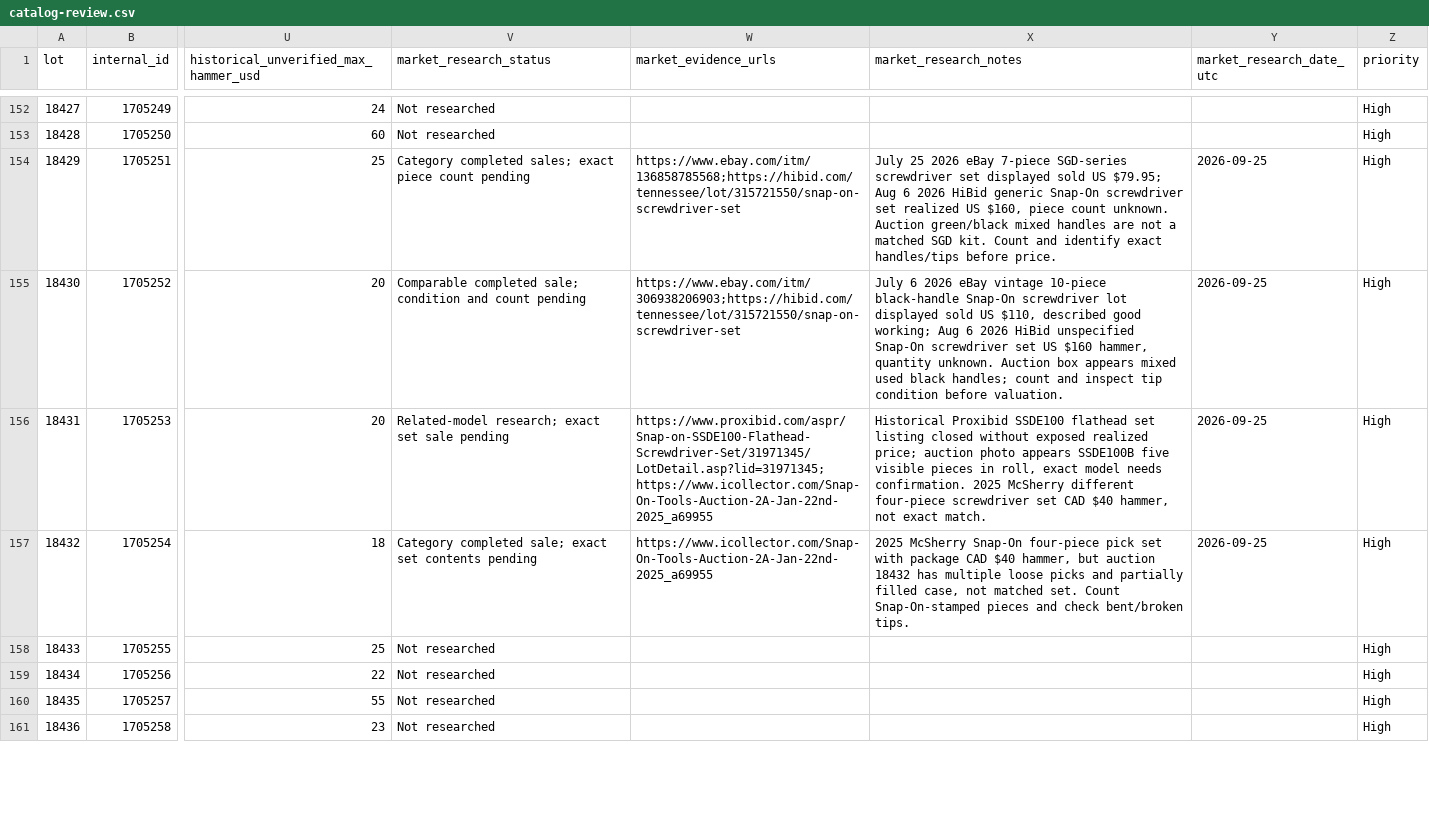
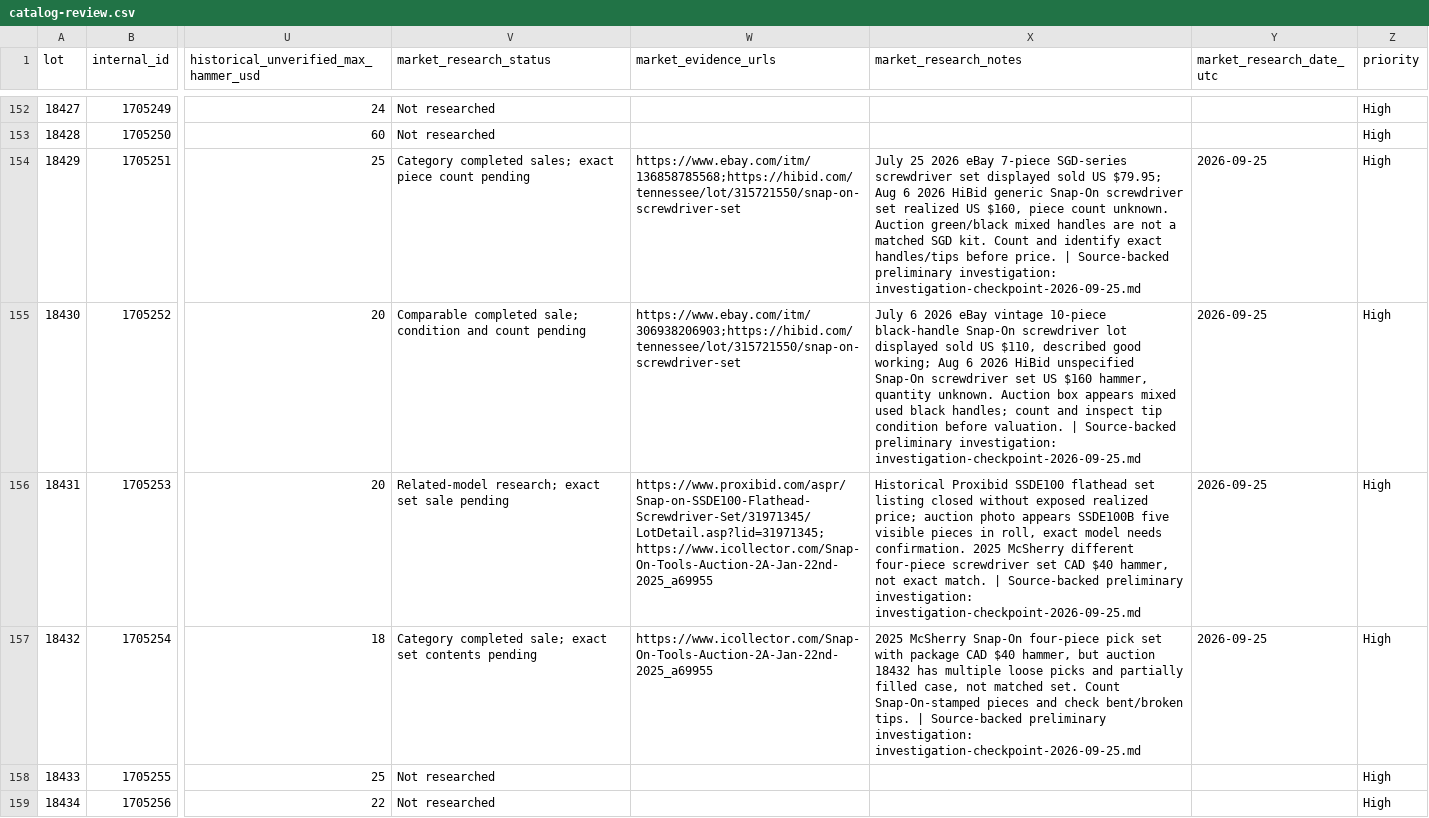
Before and after one commit to hatchmiw/orbitbid-auctions, a CSV file: auctions/1879/catalog-review.csv, drawn as a sheet; only a part is shown, gaps mark what is left out; the shorter side is filled out with more unchanged rows; the diff covers the shown part only; the diff names each change by its address in the sheet, - before the commit and + after, or states it on an @@ line.

Commit message:
Rebuild 487-lot master from intact catalog; restore 290 historical estimates and research references

```diff
--- a/auctions/1879/catalog-review.csv
+++ b/auctions/1879/catalog-review.csv
-X154 (market_research_notes): …before price.
+X154 (market_research_notes): …before price. | Source-backed preliminary investigation: investigation-checkpoint-2026-09-25.md
-X155 (market_research_notes): …before valuation.
+X155 (market_research_notes): …before valuation. | Source-backed preliminary investigation: investigation-checkpoint-2026-09-25.md
-X156 (market_research_notes): …exact match.
+X156 (market_research_notes): …exact match. | Source-backed preliminary investigation: investigation-checkpoint-2026-09-25.md
-X157 (market_research_notes): …bent/broken tips.
+X157 (market_research_notes): …bent/broken tips. | Source-backed preliminary investigation: investigation-checkpoint-2026-09-25.md
```
Also changed, not shown: 14 edited cells elsewhere in this file.
